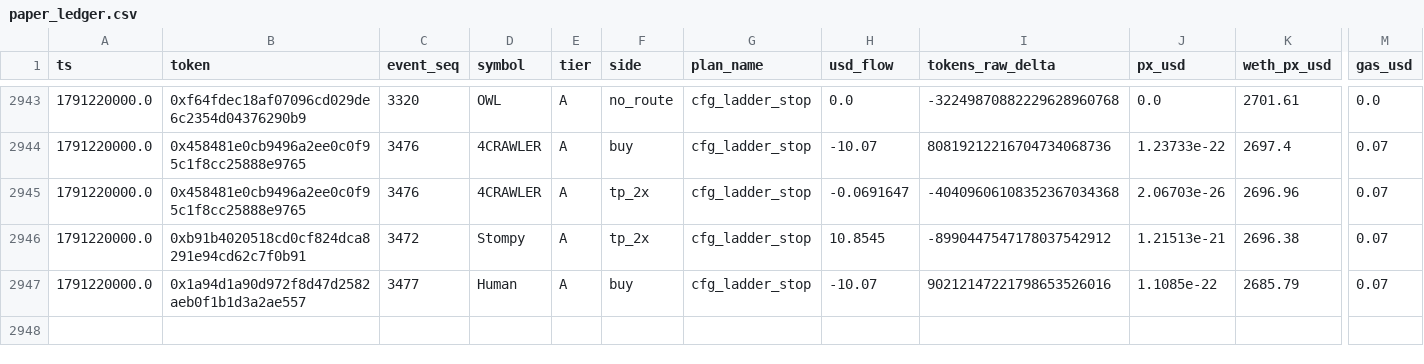
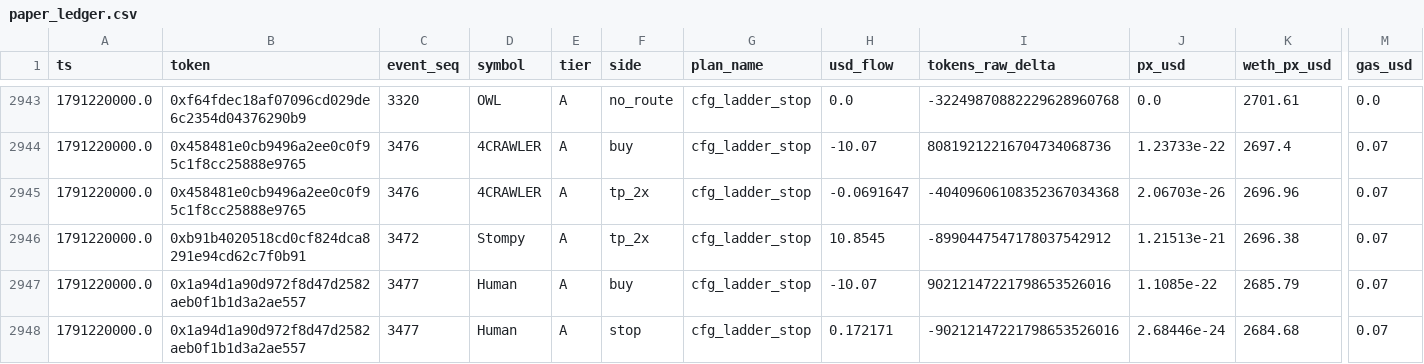
Before and after one commit to yousefjan2007-crypto/robinhood-screener, a CSV file: data/paper_ledger.csv, drawn as a sheet; only a part is shown, gaps mark what is left out; rows hold the shown columns only; the diff names each change by its address in the sheet, - before the commit and + after, or states it on an @@ line.

```diff
--- a/data/paper_ledger.csv
+++ b/data/paper_ledger.csv
+row 2948: 1791220000.0 | 0x1a94d1a90d972f8d47d2582aeb0f1b1d3a2ae557 | 3477 | Human | A | stop | cfg_ladder_stop | 0.172171 | -90212147221798653526016 | 2.68446e-24 | 2684.68 | 0.07
```
Also changed, not shown: 12 other files.
